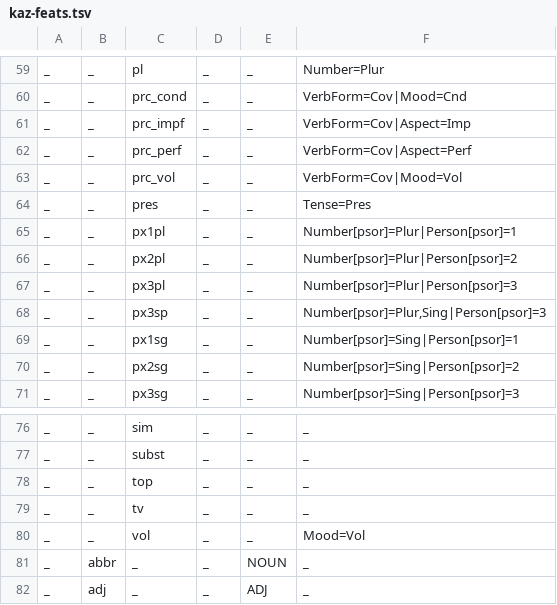
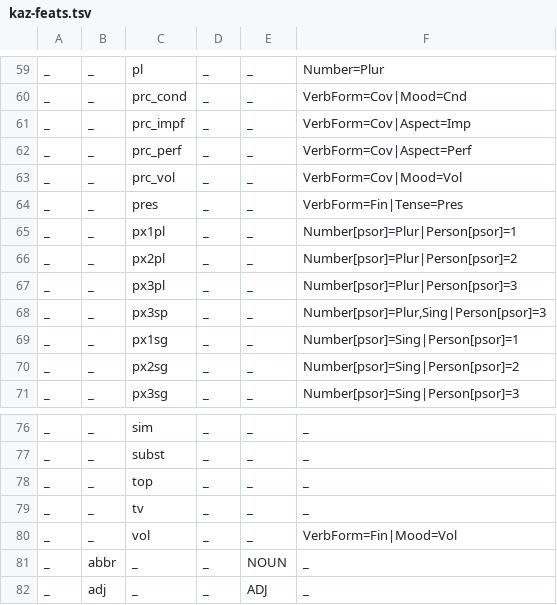
Before and after one commit to apertium/apertium-kaz, a TSV file: texts/kaz-feats.tsv, drawn as a sheet; only a part is shown, gaps mark what is left out; the diff covers the shown part only.

```diff
--- a/texts/kaz-feats.tsv
+++ b/texts/kaz-feats.tsv
@@ -63,3 +63,3 @@ _	_	prc_perf	_	_	VerbForm=Cov|Aspect=Perf
 _	_	prc_vol	_	_	VerbForm=Cov|Mood=Vol
-_	_	pres	_	_	Tense=Pres
+_	_	pres	_	_	VerbForm=Fin|Tense=Pres
 _	_	px1pl	_	_	Number[psor]=Plur|Person[psor]=1
@@ -79,3 +79,3 @@ _	_	top	_	_	_
 _	_	tv	_	_	_
-_	_	vol	_	_	Mood=Vol	
+_	_	vol	_	_	VerbForm=Fin|Mood=Vol	
 _	abbr	_	_	NOUN	_
```
Also changed, not shown: 7 edited cells elsewhere in this file, 1 other file.
